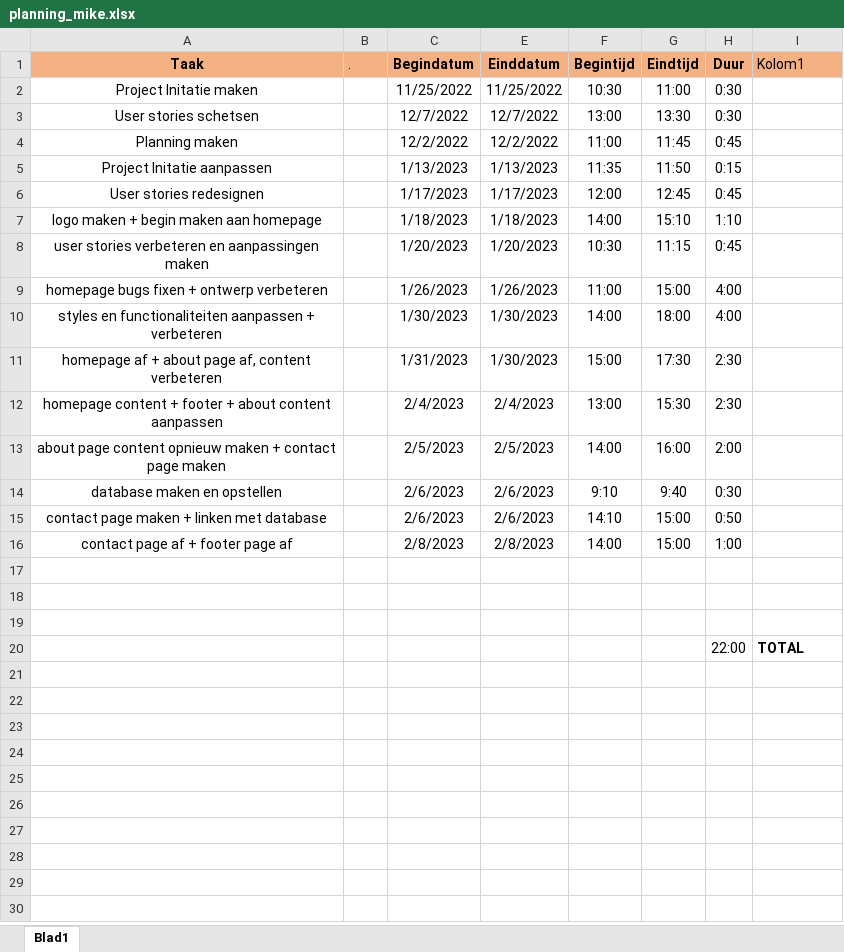
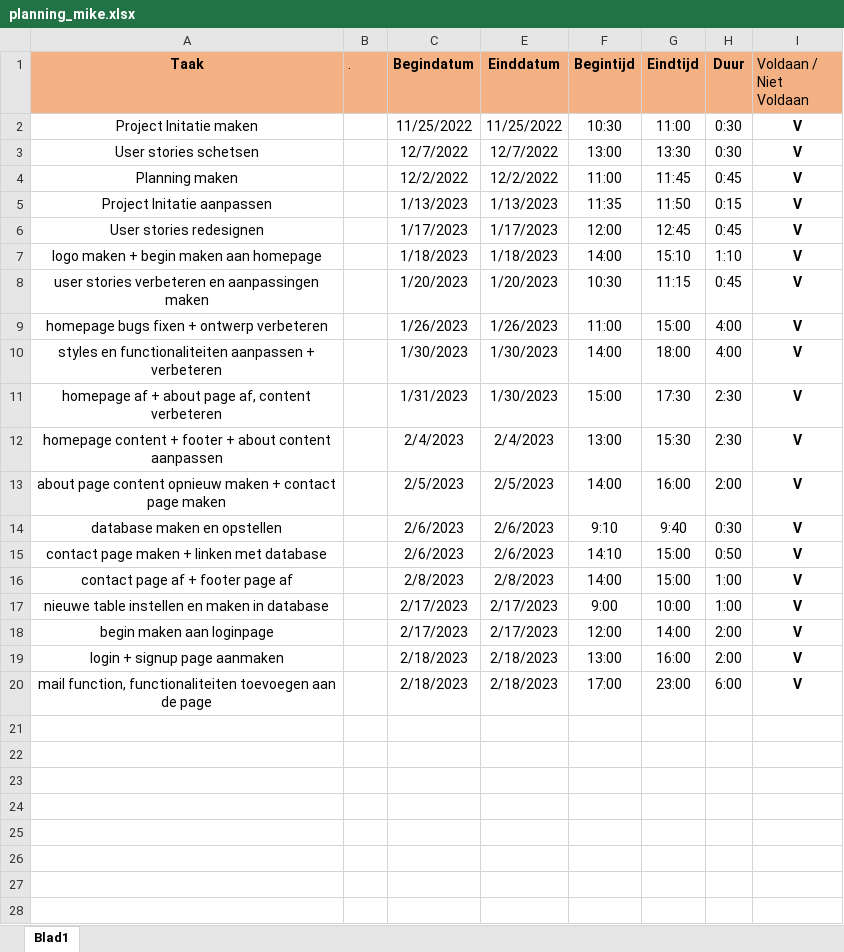
Before and after one commit to mkouelambou3/examenproject_2022, an Excel workbook: work/planning_mike.xlsx, sheet Blad1, drawn as a sheet; only a part is shown; values as stored, in another font and other column widths than the file's, no borders; conditional formats and table styles not drawn; addresses are those after the commit; the diff covers the shown part only; the diff names each change by its address in the sheet, - before the commit and + after, or states it on an @@ line.

```diff
--- a/work/planning_mike.xlsx (sheet Blad1)
+++ b/work/planning_mike.xlsx (sheet Blad1)
-I1: Kolom1
+I1: Voldaan / Niet Voldaan
-I2:I16 (Voldaan / Niet Voldaan): (empty)
+I2:I16 (Voldaan / Niet Voldaan): V
+row 17: nieuwe table instellen en maken in database |  | 2/17/2023 | 2/17/2023 | 9:00 | 10:00 | 1:00 | V
+row 18: begin maken aan loginpage |  | 2/17/2023 | 2/17/2023 | 12:00 | 14:00 | 2:00 | V
+row 19: login + signup page aanmaken |  | 2/18/2023 | 2/18/2023 | 13:00 | 16:00 | 2:00 | V
+row 20: mail function, functionaliteiten toevoegen aan de page |  | 2/18/2023 | 2/18/2023 | 17:00 | 23:00 | 6:00 | V
-row 24:  |  |  |  |  |  | 22:00 | TOTAL
+row 24: (empty)
+row 25: (empty)
+row 26: (empty)
+row 27: (empty)
+row 28: (empty)
```
Also changed, not shown: 9 added rows elsewhere in this sheet, planning/planning_mike.xlsx, 5 other files.
